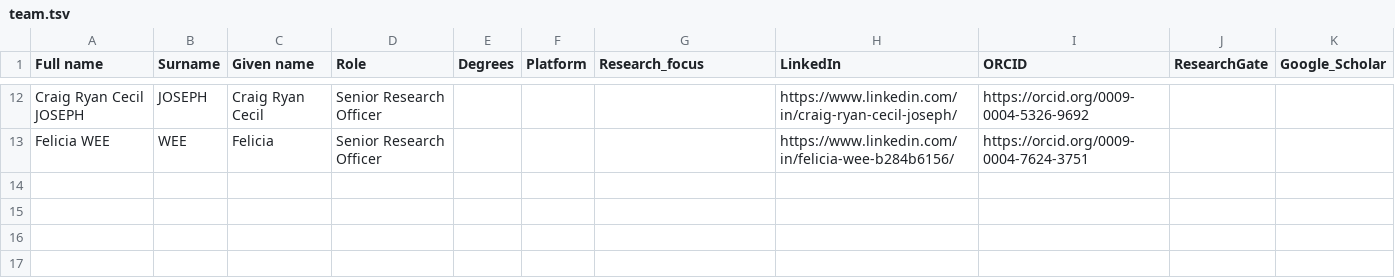
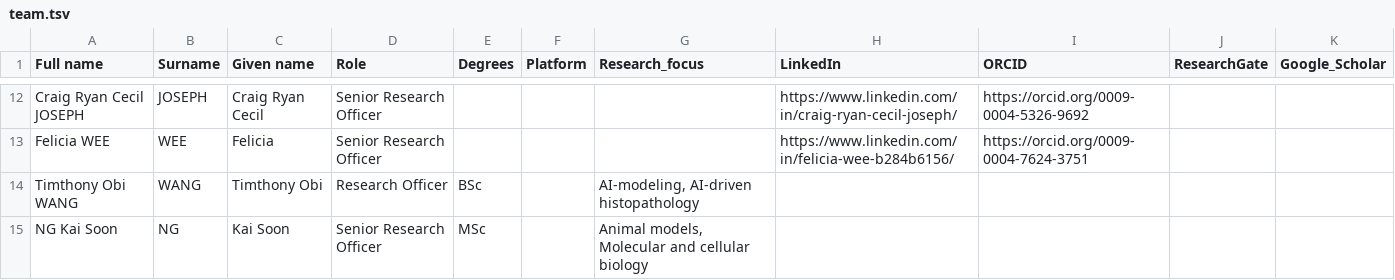
Before and after one commit to JY-Spatial-Omics/ai3-lab.github.io, a TSV file: docs/images/team/team.tsv, drawn as a sheet; only a part is shown, gaps mark what is left out.

Commit message:
Added 2 members
* Timthony Obi WANG
* NG Kai Soon

```diff
--- a/docs/images/team/team.tsv
+++ b/docs/images/team/team.tsv
@@ -13 +13,3 @@ Craig Ryan Cecil JOSEPH	JOSEPH	Craig Ryan Cecil	Senior Research Officer				https
 Felicia WEE	WEE	Felicia	Senior Research Officer				https://www.linkedin.com/in/felicia-wee-b284b6156/	https://orcid.org/0009-0004-7624-3751		
+Timthony Obi WANG	WANG	Timthony Obi	Research Officer	BSc		"AI-modeling, AI-driven histopathology"				
+NG Kai Soon	NG	Kai Soon	Senior Research Officer	MSc		"Animal models, Molecular and cellular biology"				
```
Also changed, not shown: 1 other file.
